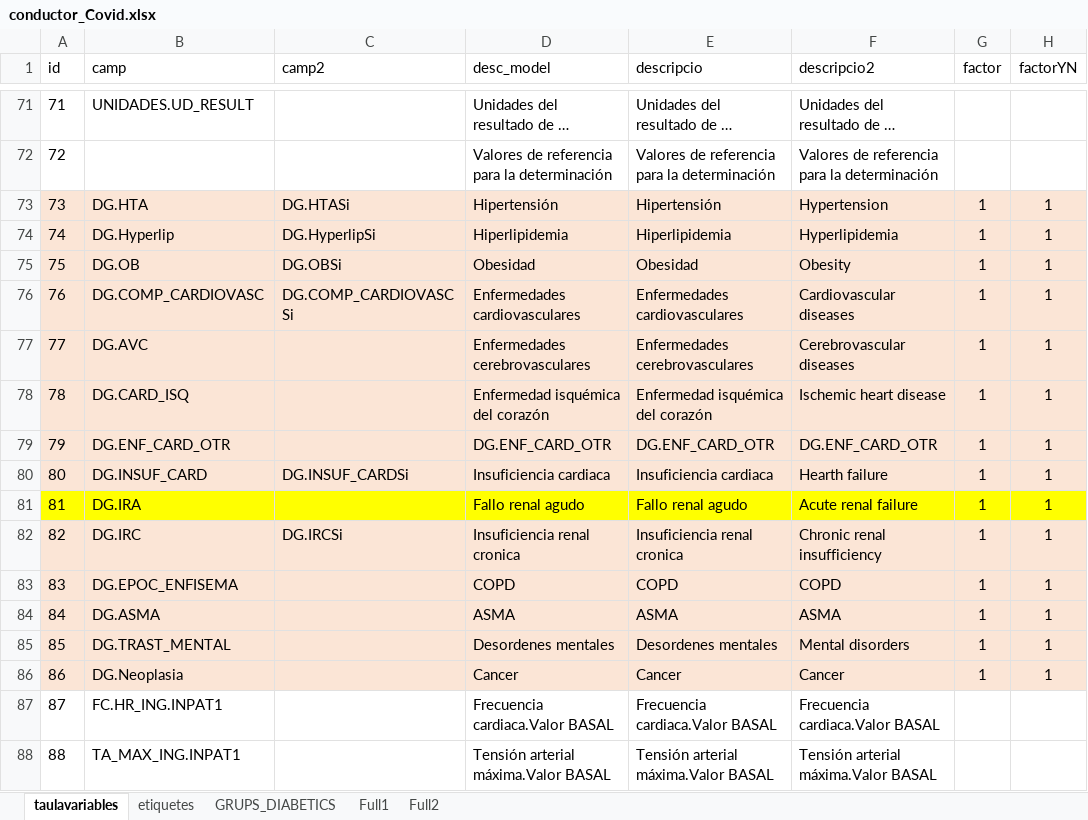
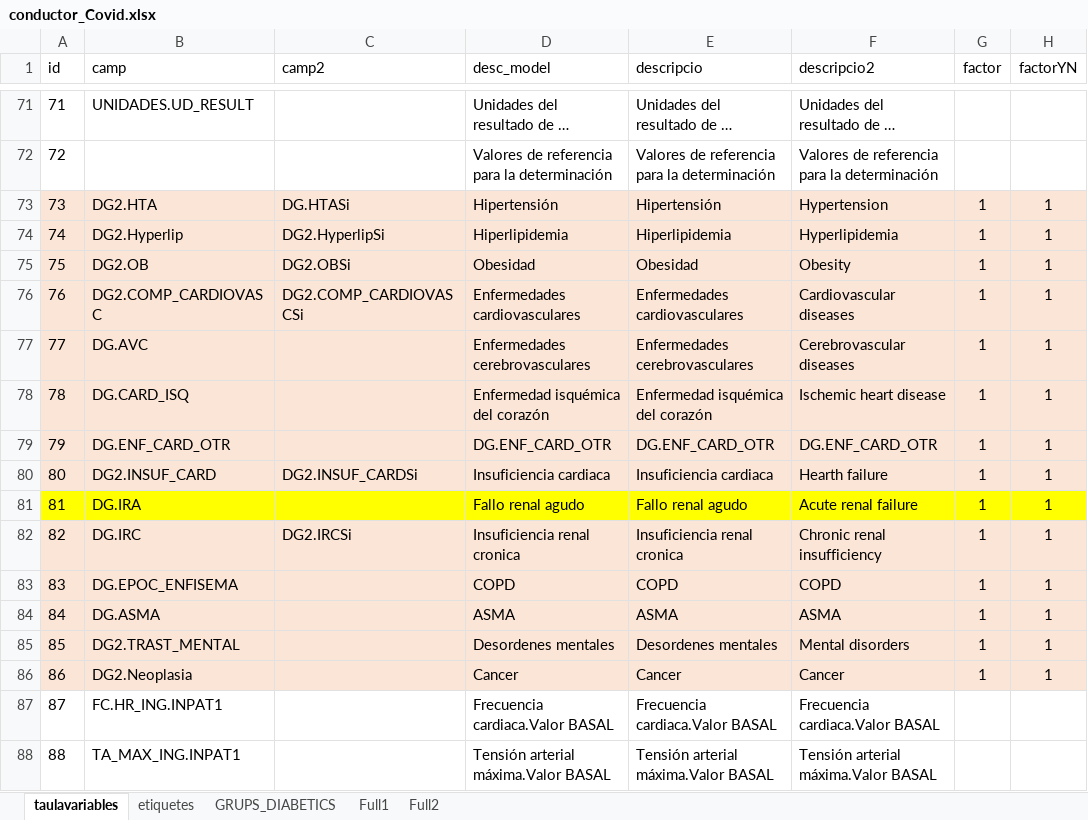
Before and after one commit to USR-DAPCAT/COVID2, an Excel workbook: conductor_Covid.xlsx, sheet taulavariables, drawn as a sheet; only a part is shown, gaps mark what is left out; long unchanged cells end in …; values as stored, in another font and other column widths than the file's, no borders; the diff covers the shown part only; the diff names each change by its address in the sheet, - before the commit and + after, or states it on an @@ line.

```diff
--- a/conductor_Covid.xlsx (sheet taulavariables)
+++ b/conductor_Covid.xlsx (sheet taulavariables)
-B73 (camp): DG.HTA
+B73 (camp): DG2.HTA
-B74 (camp): DG.Hyperlip
+B74 (camp): DG2.Hyperlip
-C74 (camp2): DG.HyperlipSi
+C74 (camp2): DG2.HyperlipSi
-B75 (camp): DG.OB
+B75 (camp): DG2.OB
-C75 (camp2): DG.OBSi
+C75 (camp2): DG2.OBSi
-B76 (camp): DG.COMP_CARDIOVASC
+B76 (camp): DG2.COMP_CARDIOVASC
-C76 (camp2): DG.COMP_CARDIOVASCSi
+C76 (camp2): DG2.COMP_CARDIOVASCSi
-B80 (camp): DG.INSUF_CARD
+B80 (camp): DG2.INSUF_CARD
-C80 (camp2): DG.INSUF_CARDSi
+C80 (camp2): DG2.INSUF_CARDSi
-C82 (camp2): DG.IRCSi
+C82 (camp2): DG2.IRCSi
-B85 (camp): DG.TRAST_MENTAL
+B85 (camp): DG2.TRAST_MENTAL
-B86 (camp): DG.Neoplasia
+B86 (camp): DG2.Neoplasia
```
Also changed, not shown: 38 edited cells elsewhere in this sheet, 3 other files.
